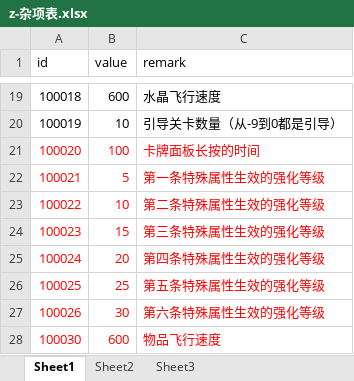
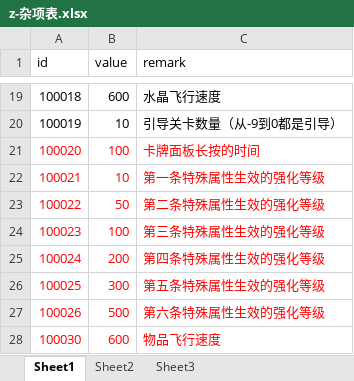
Before and after one commit to a1321253646/ourGame, an Excel workbook: other/配置表/z-杂项表.xlsx, sheet Sheet1, drawn as a sheet; only a part is shown, gaps mark what is left out; values as stored, in another font and other column widths than the file's, no borders; the diff names each change by its address in the sheet, - before the commit and + after, or states it on an @@ line.

```diff
--- a/other/配置表/z-杂项表.xlsx (sheet Sheet1)
+++ b/other/配置表/z-杂项表.xlsx (sheet Sheet1)
-B22 (value): 5
+B22 (value): 10
-B23 (value): 10
+B23 (value): 50
-B24 (value): 15
+B24 (value): 100
-B25 (value): 20
+B25 (value): 200
-B26 (value): 25
+B26 (value): 300
-B27 (value): 30
+B27 (value): 500
```
Also changed, not shown: other/配置表/g-关卡配置表.xlsx, other/配置表/g-怪物配置表.xlsx, 30 other files.
